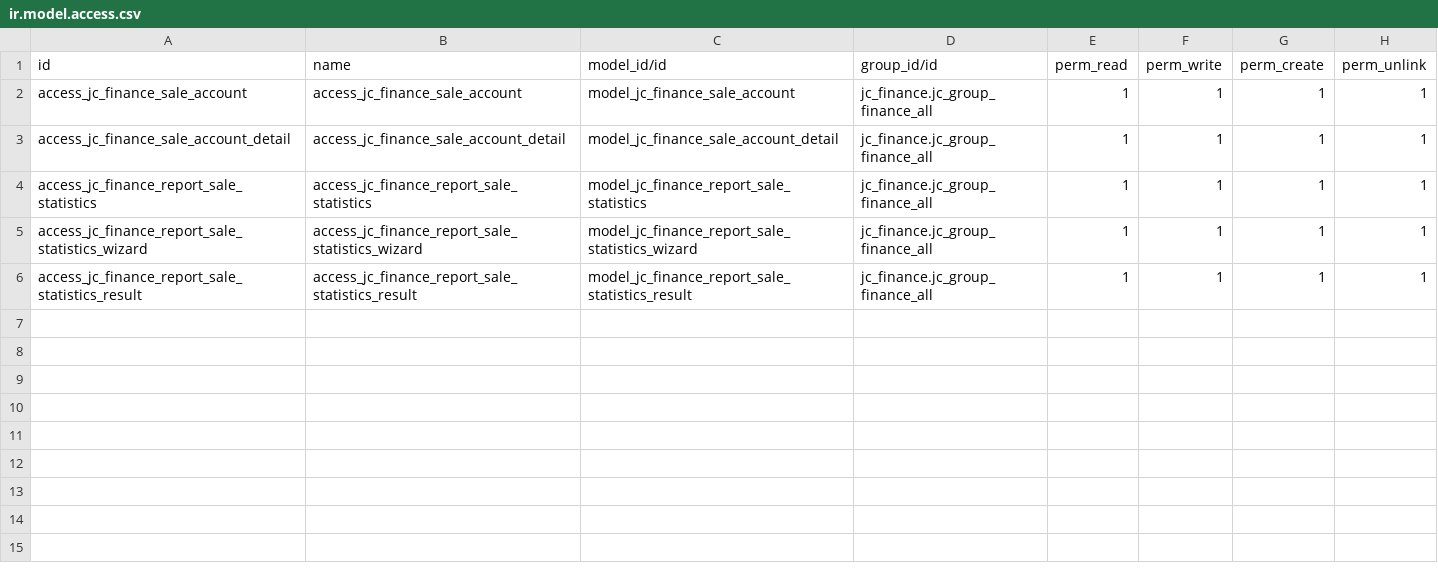
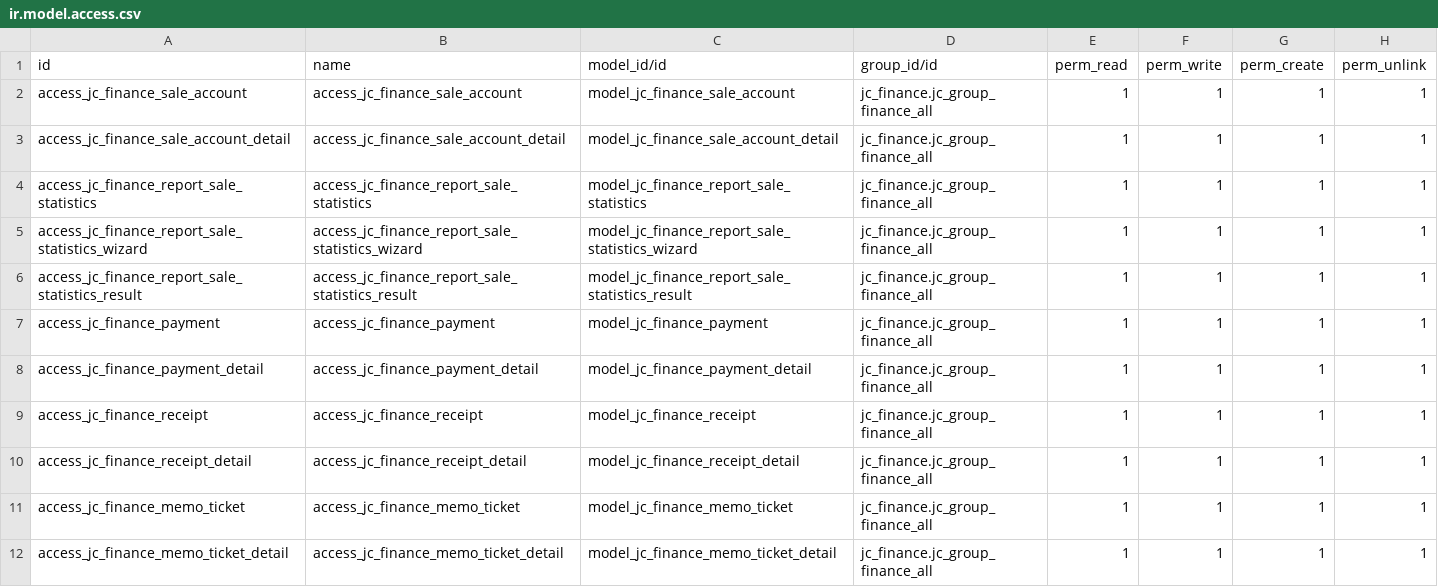
Before and after one commit to Eric2015-8/studyDemo, a CSV file: jc_finance/security/ir.model.access.csv, drawn as a sheet; the diff names each change by its address in the sheet, - before the commit and + after, or states it on an @@ line.

Commit message:
添加权限：记账单/付款单/收款单

```diff
--- a/jc_finance/security/ir.model.access.csv
+++ b/jc_finance/security/ir.model.access.csv
+row 7: access_jc_finance_payment | access_jc_finance_payment | model_jc_finance_payment | jc_finance.jc_group_finance_all | 1 | 1 | 1 | 1
+row 8: access_jc_finance_payment_detail | access_jc_finance_payment_detail | model_jc_finance_payment_detail | jc_finance.jc_group_finance_all | 1 | 1 | 1 | 1
+row 9: access_jc_finance_receipt | access_jc_finance_receipt | model_jc_finance_receipt | jc_finance.jc_group_finance_all | 1 | 1 | 1 | 1
+row 10: access_jc_finance_receipt_detail | access_jc_finance_receipt_detail | model_jc_finance_receipt_detail | jc_finance.jc_group_finance_all | 1 | 1 | 1 | 1
+row 11: access_jc_finance_memo_ticket | access_jc_finance_memo_ticket | model_jc_finance_memo_ticket | jc_finance.jc_group_finance_all | 1 | 1 | 1 | 1
+row 12: access_jc_finance_memo_ticket_detail | access_jc_finance_memo_ticket_detail | model_jc_finance_memo_ticket_detail | jc_finance.jc_group_finance_all | 1 | 1 | 1 | 1
```
